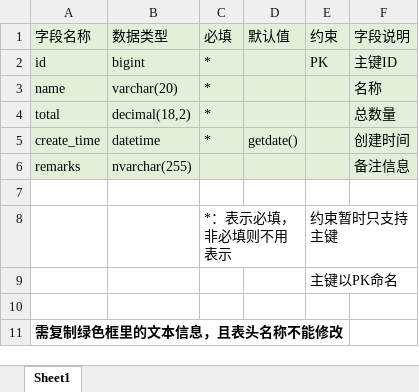
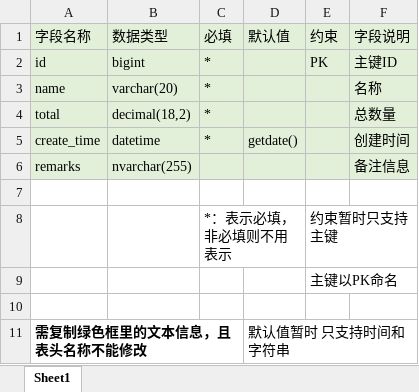
Before and after one commit to LowCoder-PengW/o-my-god, an Excel workbook: template/Execl模板.xlsx, sheet Sheet1, drawn as a sheet; values as stored, in another font and other column widths than the file's, no borders; the diff names each change by its address in the sheet, - before the commit and + after, or states it on an @@ line.

Commit message:
调整 execl模版

```diff
--- a/template/Execl模板.xlsx (sheet Sheet1)
+++ b/template/Execl模板.xlsx (sheet Sheet1)
-D11 (默认值): (empty)
+D11 (默认值): 默认值暂时 只支持时间和字符串
```
